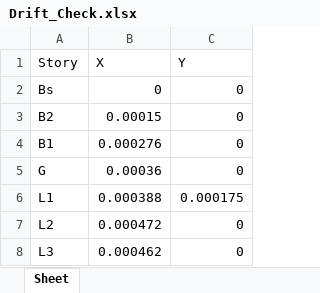
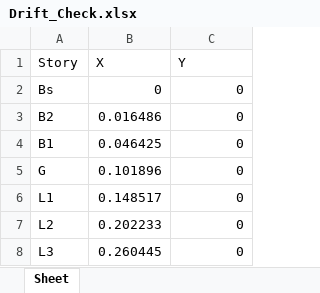
Before and after one commit to NegarAshrafi/ETABS_Project, an Excel workbook: Reports/Drift_Check.xlsx, sheet Sheet, drawn as a sheet; values as stored, in another font and other column widths than the file's, no borders; charts and pictures and conditional formats and table styles not drawn; the diff names each change by its address in the sheet, - before the commit and + after, or states it on an @@ line.

Commit message:
manage run and drift button and manage open file and connect button.

```diff
--- a/Reports/Drift_Check.xlsx (sheet Sheet)
+++ b/Reports/Drift_Check.xlsx (sheet Sheet)
-B3 (X): 0.00015
+B3 (X): 0.016486
-B4 (X): 0.000276
+B4 (X): 0.046425
-B5 (X): 0.00036
+B5 (X): 0.101896
-B6 (X): 0.000388
+B6 (X): 0.148517
-C6 (Y): 0.000175
+C6 (Y): 0
-B7 (X): 0.000472
+B7 (X): 0.202233
-B8 (X): 0.000462
+B8 (X): 0.260445
```
Also changed, not shown: charts or pictures, 6 other files.
